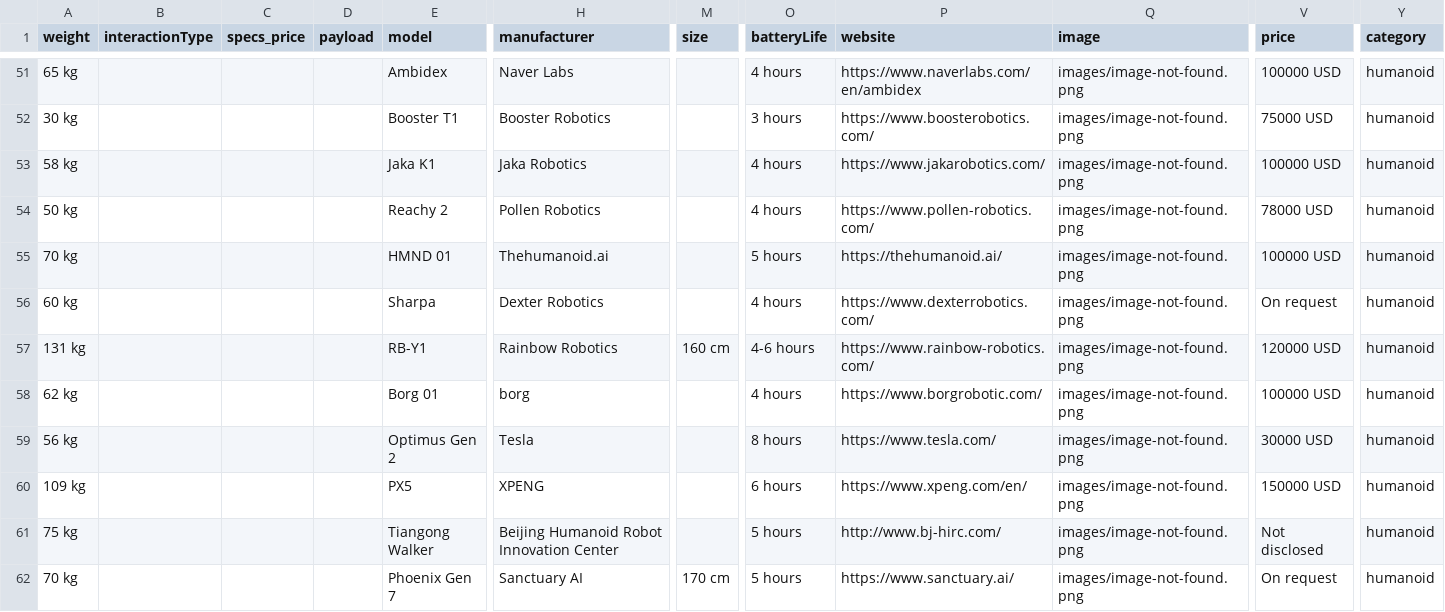
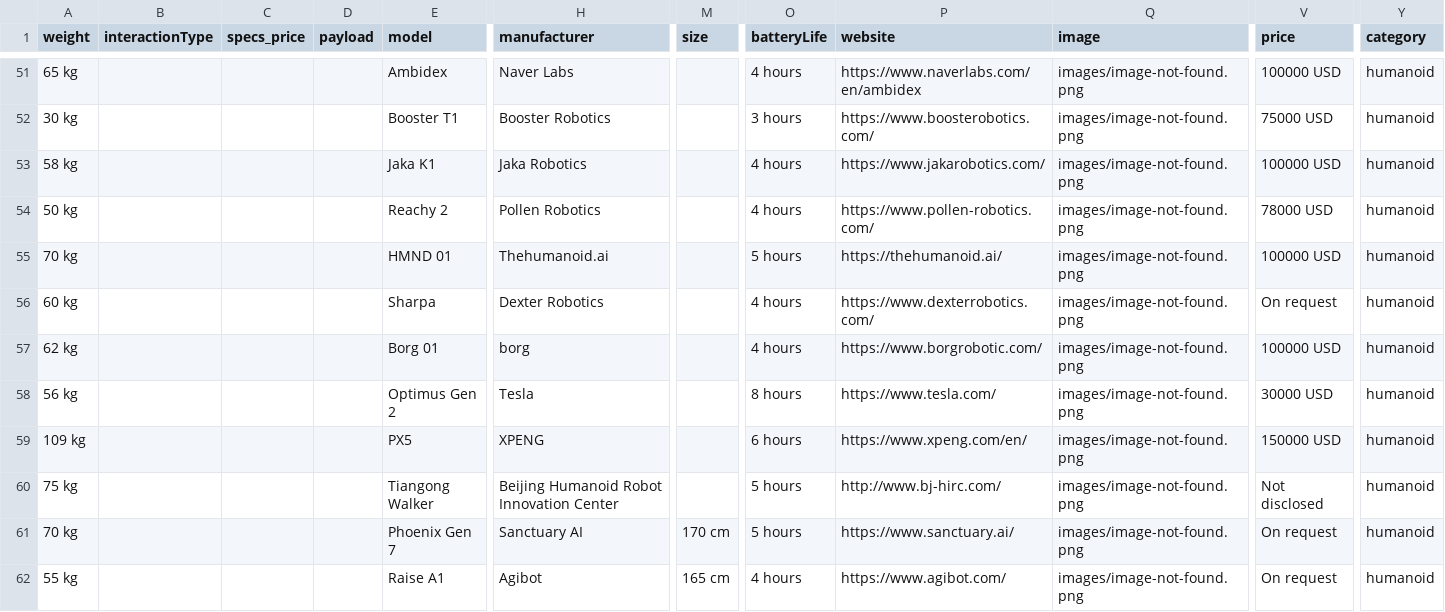
Before and after one commit to Huskynarr/robotics-directory, a CSV file: data/humanoid.csv, drawn as a sheet; only a part is shown, gaps mark what is left out; the shorter side is filled out with more unchanged rows; rows hold the shown columns only; the diff names each change by its address in the sheet, - before the commit and + after, or states it on an @@ line.

```diff
--- a/data/humanoid.csv
+++ b/data/humanoid.csv
-row 57: 131 kg |  |  |  | RB-Y1 | Rainbow Robotics | 160 cm | 4-6 hours | https://www.rainbow-robotics.com/ | images/image-not-found.png | 120000 USD | humanoid
```
Also changed, not shown: data/vacuum.csv.
